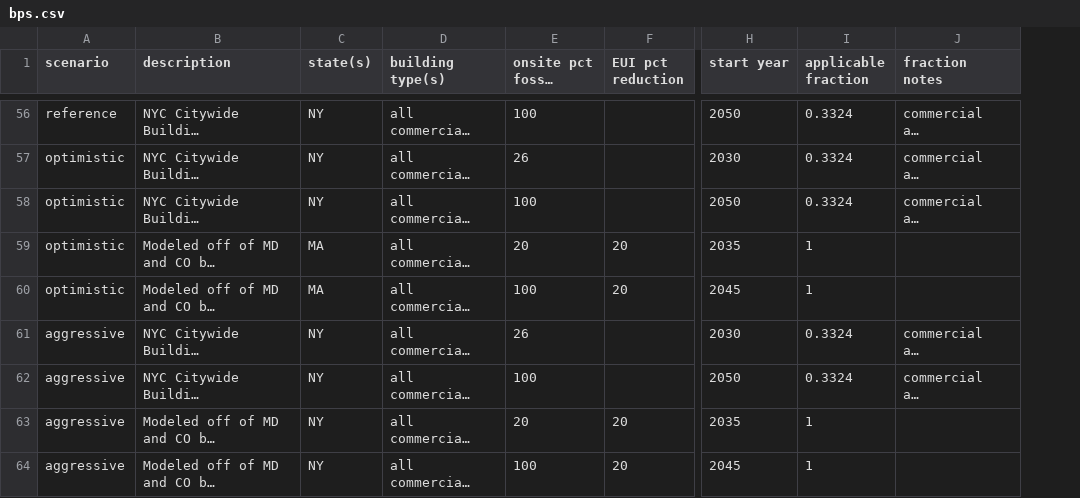
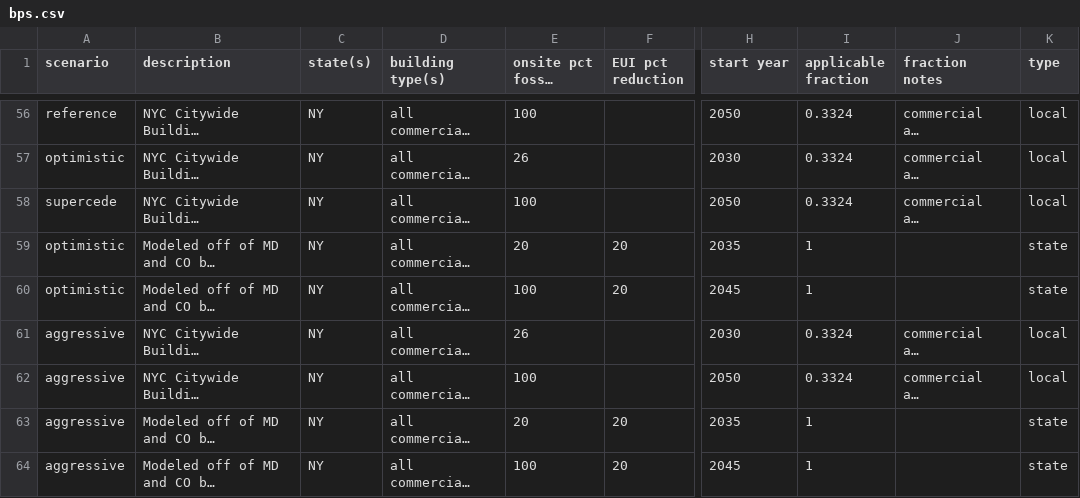
Before and after one commit to trynthink/scout, a CSV file: scout/supporting_data/sub_fed/bps.csv, drawn as a sheet; only a part is shown, gaps mark what is left out; long unchanged cells end in …; the diff covers the shown part only; the diff names each change by its address in the sheet, - before the commit and + after, or states it on an @@ line.

```diff
--- a/scout/supporting_data/sub_fed/bps.csv
+++ b/scout/supporting_data/sub_fed/bps.csv
+column K (type), rows 56-64: local | local | local | state | state | local | local | state | state
-A58 (scenario): optimistic
+A58 (scenario): supercede
-C59:C60 (state(s)): MA
+C59:C60 (state(s)): NY
```
Also changed, not shown: 2 removed rows elsewhere in this file, scout/supporting_data/sub_fed/codes.csv, 12 other files.
